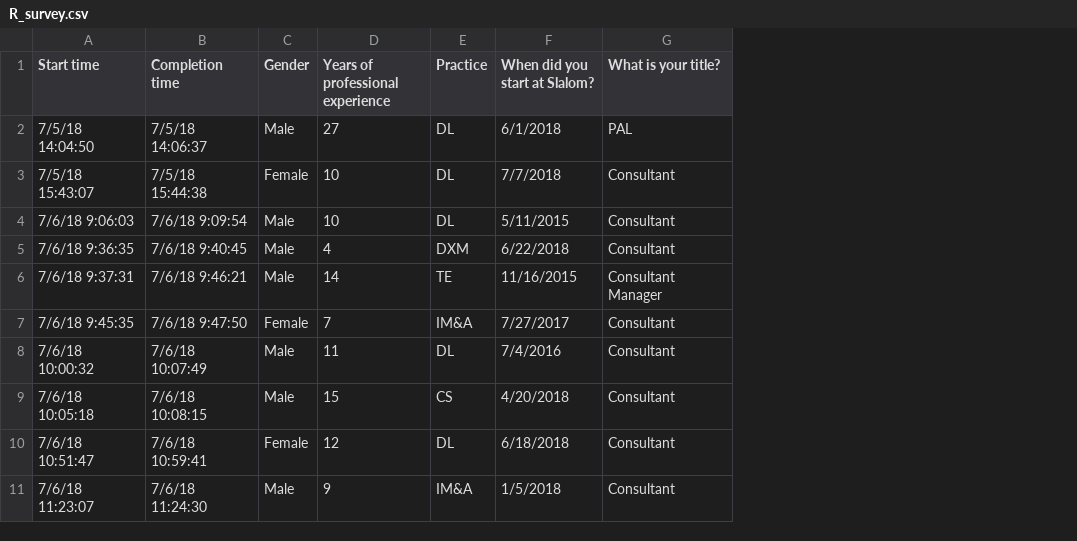
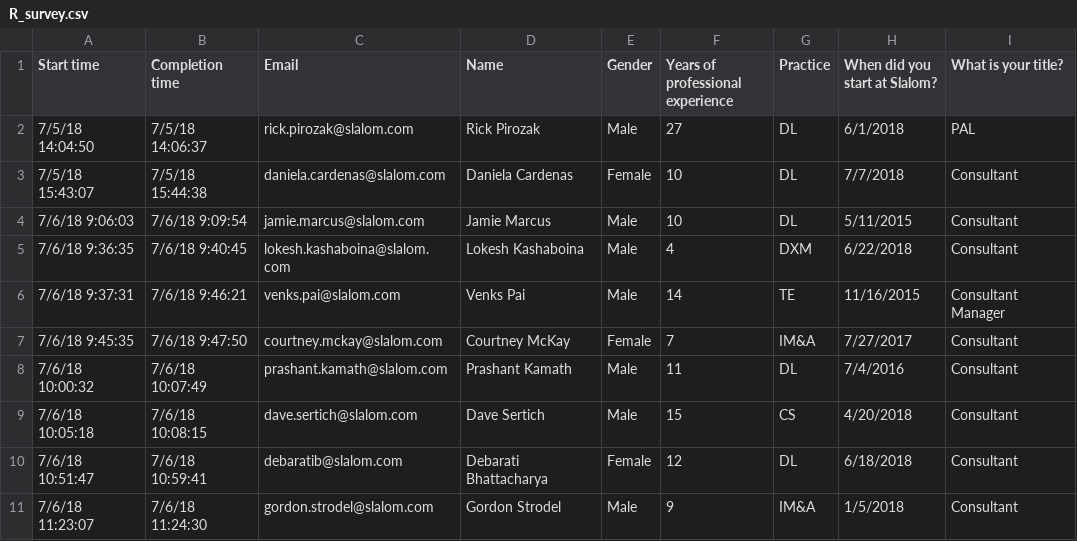
Before and after one commit to agolubsass/slalom-r-survey, a CSV file: R_survey.csv, drawn as a sheet; only a part is shown; the diff covers the shown part only; the diff names each change by its address in the sheet, - before the commit and + after, or states it on an @@ line.

Commit message:
Add files via upload

```diff
--- a/R_survey.csv
+++ b/R_survey.csv
+column C (Email), rows 2-11: rick.pirozak@slalom.com | daniela.cardenas@slalom.com | jamie.marcus@slalom.com | lokesh.kashaboina@slalom.com | venks.pai@slalom.com | courtney.mckay@slalom.com | prashant.kamath@slalom.com | dave.sertich@slalom.com | debaratib@slalom.com | gordon.strodel@slalom.com
+column D (Name), rows 2-11: Rick Pirozak | Daniela Cardenas | Jamie Marcus | Lokesh Kashaboina | Venks Pai | Courtney McKay | Prashant Kamath | Dave Sertich | Debarati Bhattacharya | Gordon Strodel
```
Also changed, not shown: 9 added rows elsewhere in this file.
